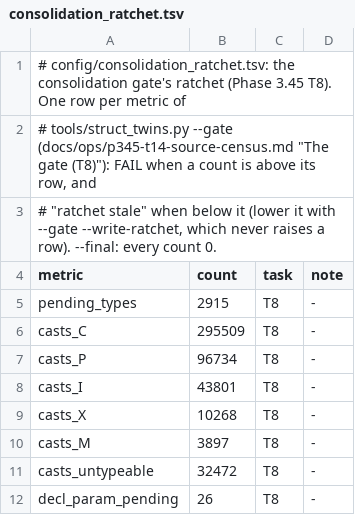
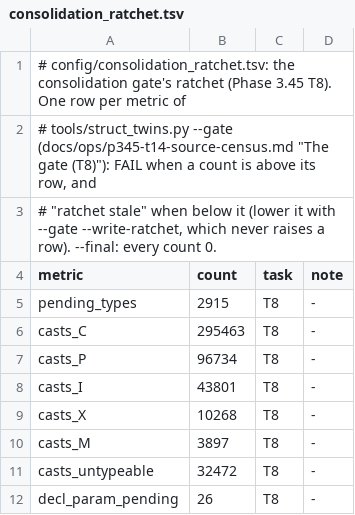
Before and after one commit to Druthulu/BFM-decomp, a TSV file: config/consolidation_ratchet.tsv, drawn as a sheet.

Commit message:
T15.c3: rung T pilot md_SC02_009: 17 sources typed, 46 C casts -> members; ratchet casts_C lowered

```diff
--- a/config/consolidation_ratchet.tsv
+++ b/config/consolidation_ratchet.tsv
@@ -5,3 +5,3 @@ metric	count	task	note
 pending_types	2915	T8	-
-casts_C	295509	T8	-
+casts_C	295463	T8	-
 casts_P	96734	T8	-
```
Also changed, not shown: 4 other files.
